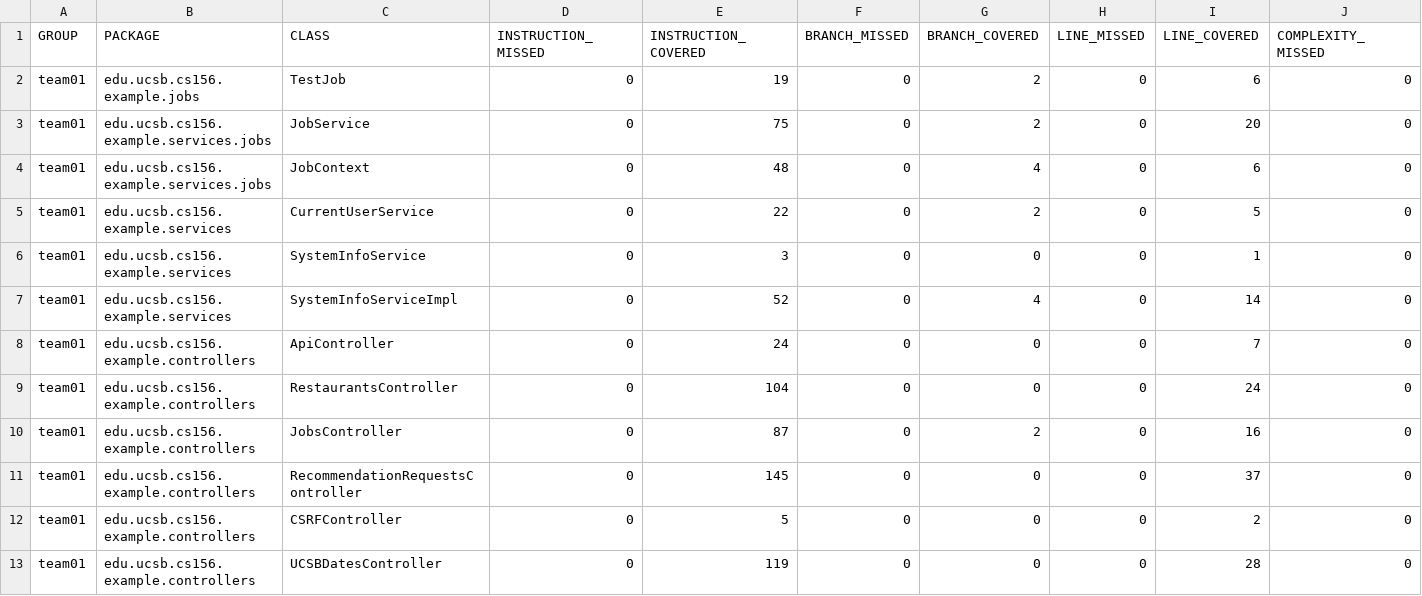
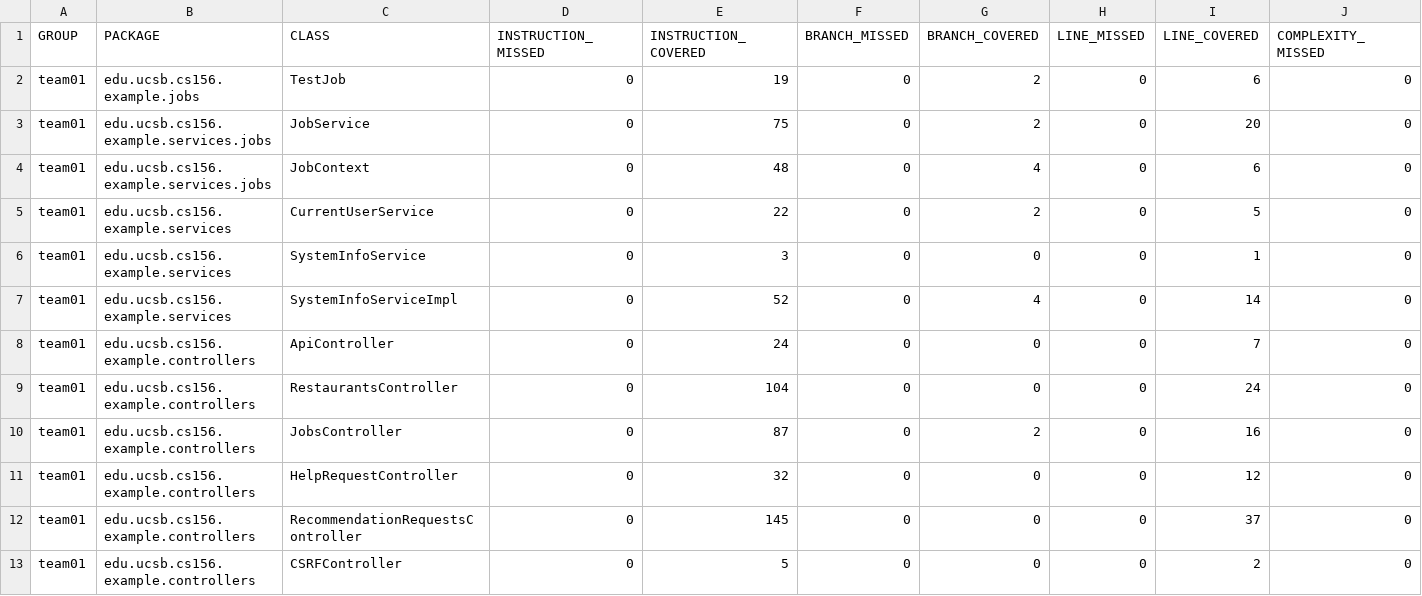
Before and after one commit to ucsb-cs156-f25/team01-f25-01, a CSV file: jacoco/jacoco.csv, drawn as a sheet; only a part is shown; the shorter side is filled out with more unchanged rows; rows hold the shown columns only; the diff names each change by its address in the sheet, - before the commit and + after, or states it on an @@ line.

Commit message:
Deploying to gh-pages from @ ucsb-cs156-f25/team01-f25-01@966f4ca3f3d5a37c9ece09763812c3820a964d49 🚀

```diff
--- a/jacoco/jacoco.csv
+++ b/jacoco/jacoco.csv
+row 11: team01 | edu.ucsb.cs156.example.controllers | HelpRequestController | 0 | 32 | 0 | 0 | 0 | 12 | 0
```
Also changed, not shown: 7 other files.
